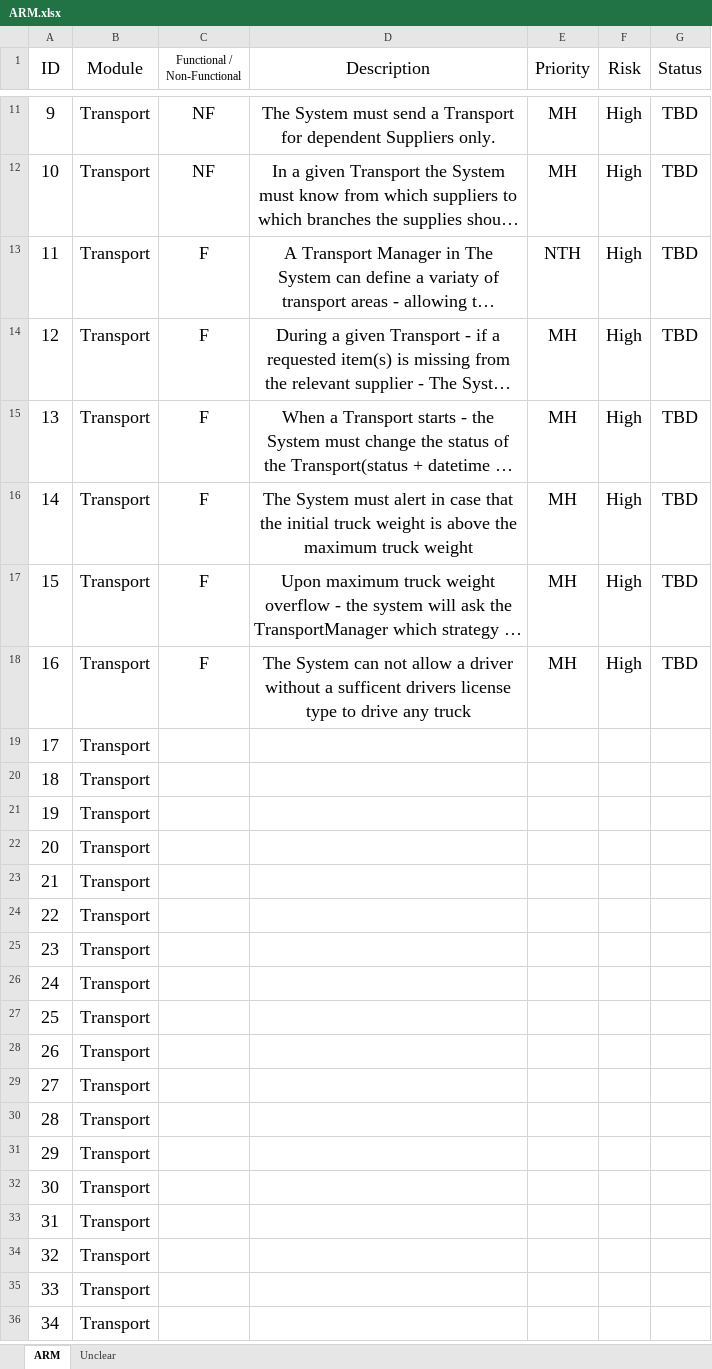
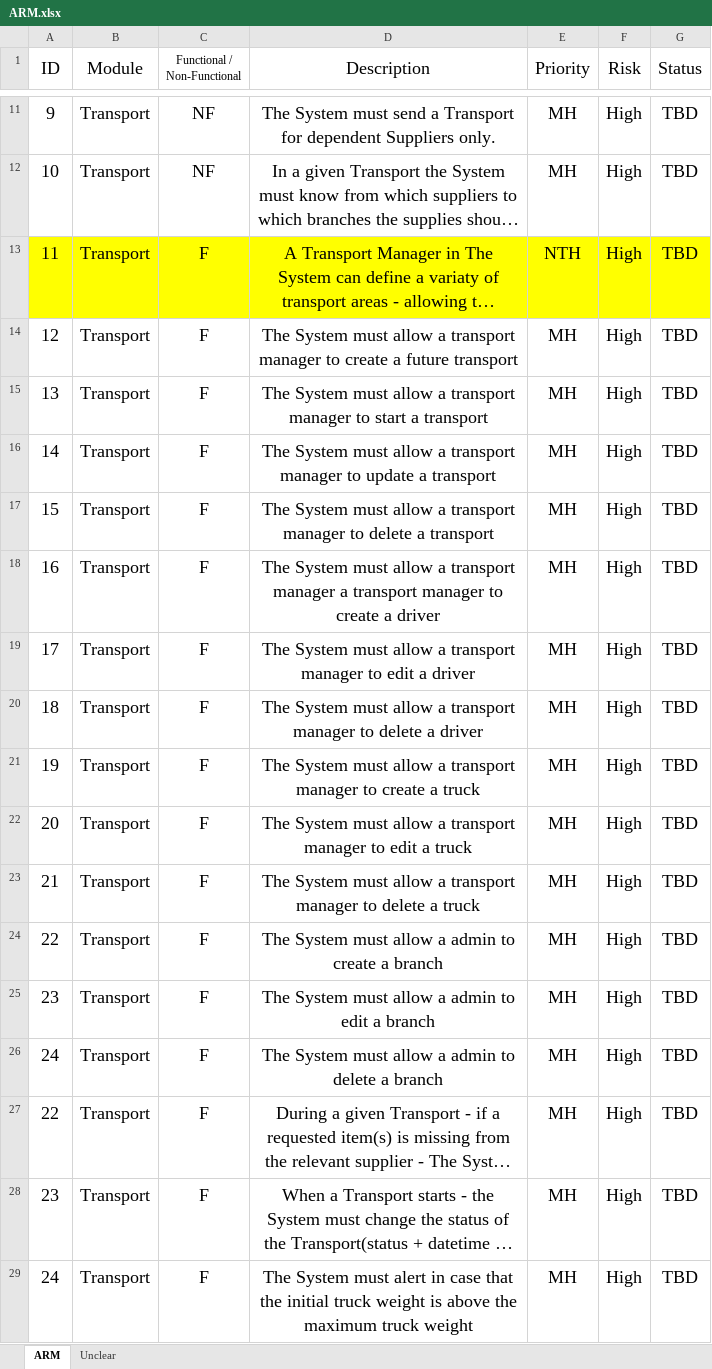
Before and after one commit to Yael-work/ADSS_Group_Y, an Excel workbook: docs/spec/ARM.xlsx, sheet ARM, drawn as a sheet; only a part is shown, gaps mark what is left out; the shorter side is filled out with more unchanged rows; long unchanged cells end in …; values as stored, in another font and other column widths than the file's, no borders; addresses are those after the commit; the diff names each change by its address in the sheet, - before the commit and + after, or states it on an @@ line.

Commit message:
added more spec WIP

```diff
--- a/docs/spec/ARM.xlsx (sheet ARM)
+++ b/docs/spec/ARM.xlsx (sheet ARM)
-A13:G13 fill: none
+A13:G13 fill: #FFFF00
+row 14: 12 | Transport | F | The System must allow a transport manager to create a future transport | MH | High | TBD
+row 15: 13 | Transport | F | The System must allow a transport manager to start a transport | MH | High | TBD
+row 16: 14 | Transport | F | The System must allow a transport manager to update a transport | MH | High | TBD
+row 17: 15 | Transport | F | The System must allow a transport manager to delete a transport | MH | High | TBD
+row 18: 16 | Transport | F | The System must allow a transport manager a transport manager to create a driver | MH | High | TBD
+row 19: 17 | Transport | F | The System must allow a transport manager to edit a driver | MH | High | TBD
+row 20: 18 | Transport | F | The System must allow a transport manager to delete a driver | MH | High | TBD
+row 21: 19 | Transport | F | The System must allow a transport manager to create a truck | MH | High | TBD
+row 22: 20 | Transport | F | The System must allow a transport manager to edit a truck | MH | High | TBD
+row 23: 21 | Transport | F | The System must allow a transport manager to delete a truck | MH | High | TBD
+row 24: 22 | Transport | F | The System must allow a admin to create a branch | MH | High | TBD
+row 25: 23 | Transport | F | The System must allow a admin to edit a branch | MH | High | TBD
+row 26: 24 | Transport | F | The System must allow a admin to delete a branch | MH | High | TBD
@@ column A (ID) renumbered from row 27 down @@
```
Also changed, not shown: 1 other file.
